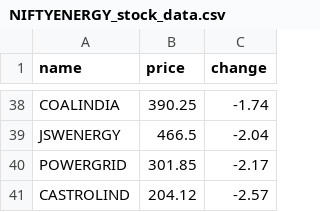
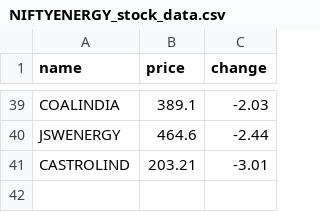
Before and after one commit to SxryxnshS5/Python-Playwright-StockScraper-API, a CSV file: Scraped data/NIFTYENERGY_stock_data.csv, drawn as a sheet; only a part is shown, gaps mark what is left out; removed rows and columns are numbered as before the commit, all else as after; the diff covers the shown part only; the diff names each change by its address in the sheet, - before the commit and + after, or states it on an @@ line.

```diff
--- a/Scraped data/NIFTYENERGY_stock_data.csv
+++ b/Scraped data/NIFTYENERGY_stock_data.csv
-B39 (price): 390.25
+B39 (price): 389.1
-C39 (change): -1.74
+C39 (change): -2.03
-B40 (price): 466.5
+B40 (price): 464.6
-C40 (change): -2.04
+C40 (change): -2.44
-row 40: POWERGRID | 301.85 | -2.17
-B41 (price): 204.12
+B41 (price): 203.21
-C41 (change): -2.57
+C41 (change): -3.01
```
Also changed, not shown: 24 added rows, 23 removed rows and 24 edited cells elsewhere in this file, Scraped data/NIFTY100_stock_data.csv, Scraped data/NIFTY200_stock_data.csv, 33 other files.
